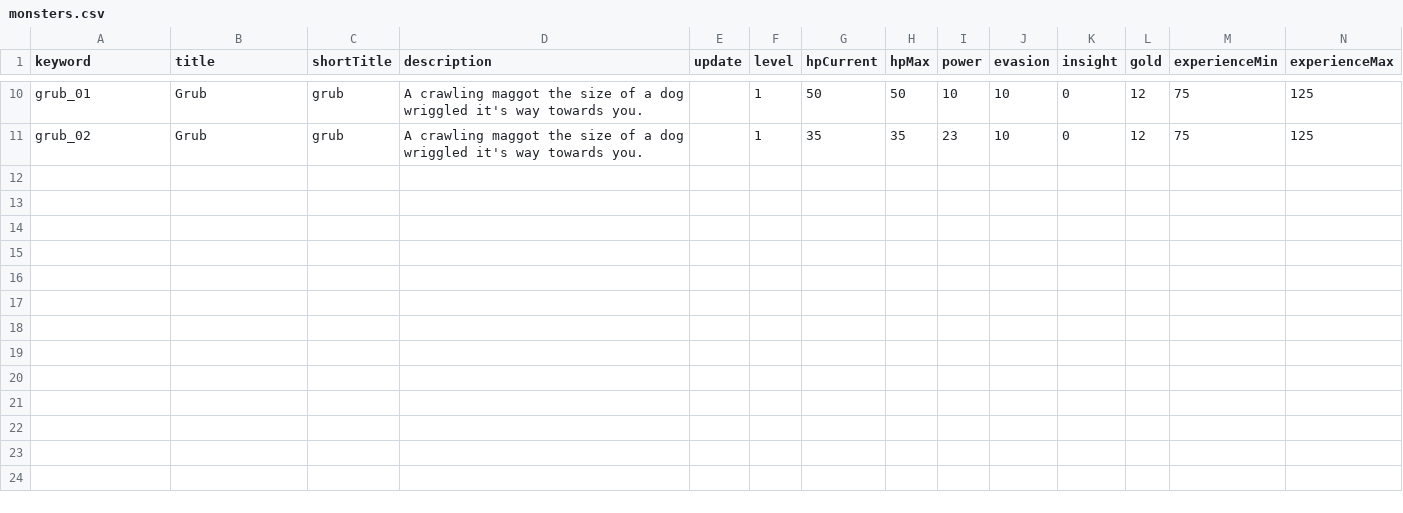
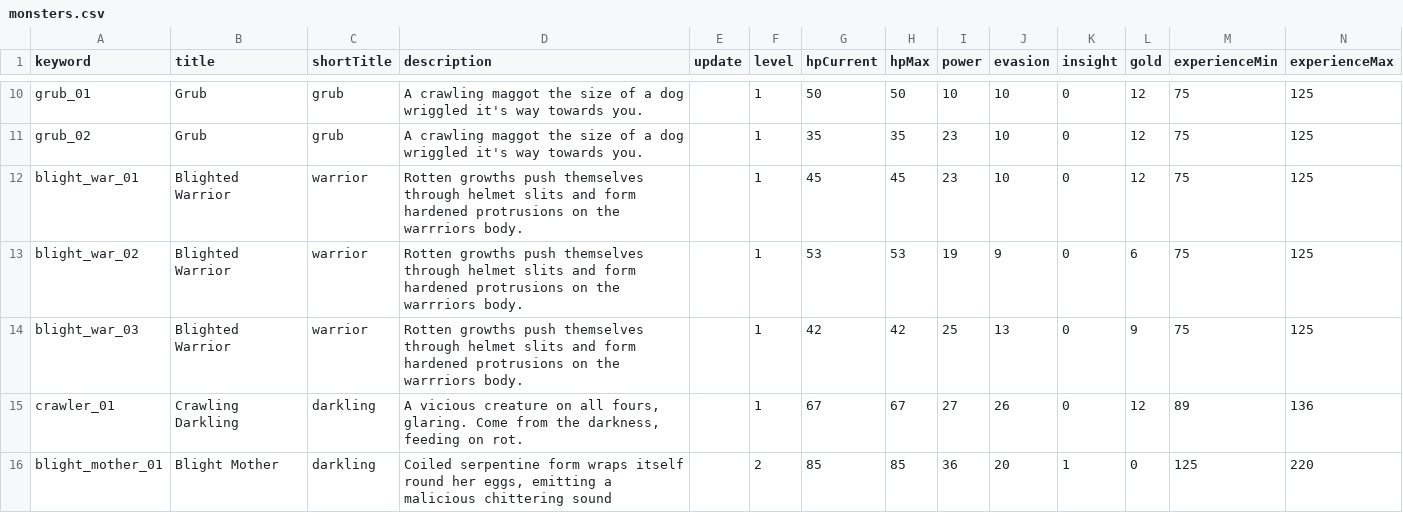
Before and after one commit to benswinden/Verdigris, a CSV file: Data/monsters.csv, drawn as a sheet; only a part is shown, gaps mark what is left out; rows hold the shown columns only; the diff names each change by its address in the sheet, - before the commit and + after, or states it on an @@ line.

Commit message:
creating levels

```diff
--- a/Data/monsters.csv
+++ b/Data/monsters.csv
+row 12: blight_war_01 | Blighted Warrior | warrior | Rotten growths push themselves through helmet slits and form hardened protrusions on the warrriors body. |  | 1 | 45 | 45 | 23 | 10 | 0 | 12 | 75 | 125
+row 13: blight_war_02 | Blighted Warrior | warrior | Rotten growths push themselves through helmet slits and form hardened protrusions on the warrriors body. |  | 1 | 53 | 53 | 19 | 9 | 0 | 6 | 75 | 125
+row 14: blight_war_03 | Blighted Warrior | warrior | Rotten growths push themselves through helmet slits and form hardened protrusions on the warrriors body. |  | 1 | 42 | 42 | 25 | 13 | 0 | 9 | 75 | 125
+row 15: crawler_01 | Crawling Darkling | darkling | A vicious creature on all fours, glaring. Come from the darkness, feeding on rot. |  | 1 | 67 | 67 | 27 | 26 | 0 | 12 | 89 | 136
+row 16: blight_mother_01 | Blight Mother | darkling | Coiled serpentine form wraps itself round her eggs, emitting a malicious chittering sound |  | 2 | 85 | 85 | 36 | 20 | 1 | 0 | 125 | 220
```
Also changed, not shown: Data/items.csv, 3 other files.
